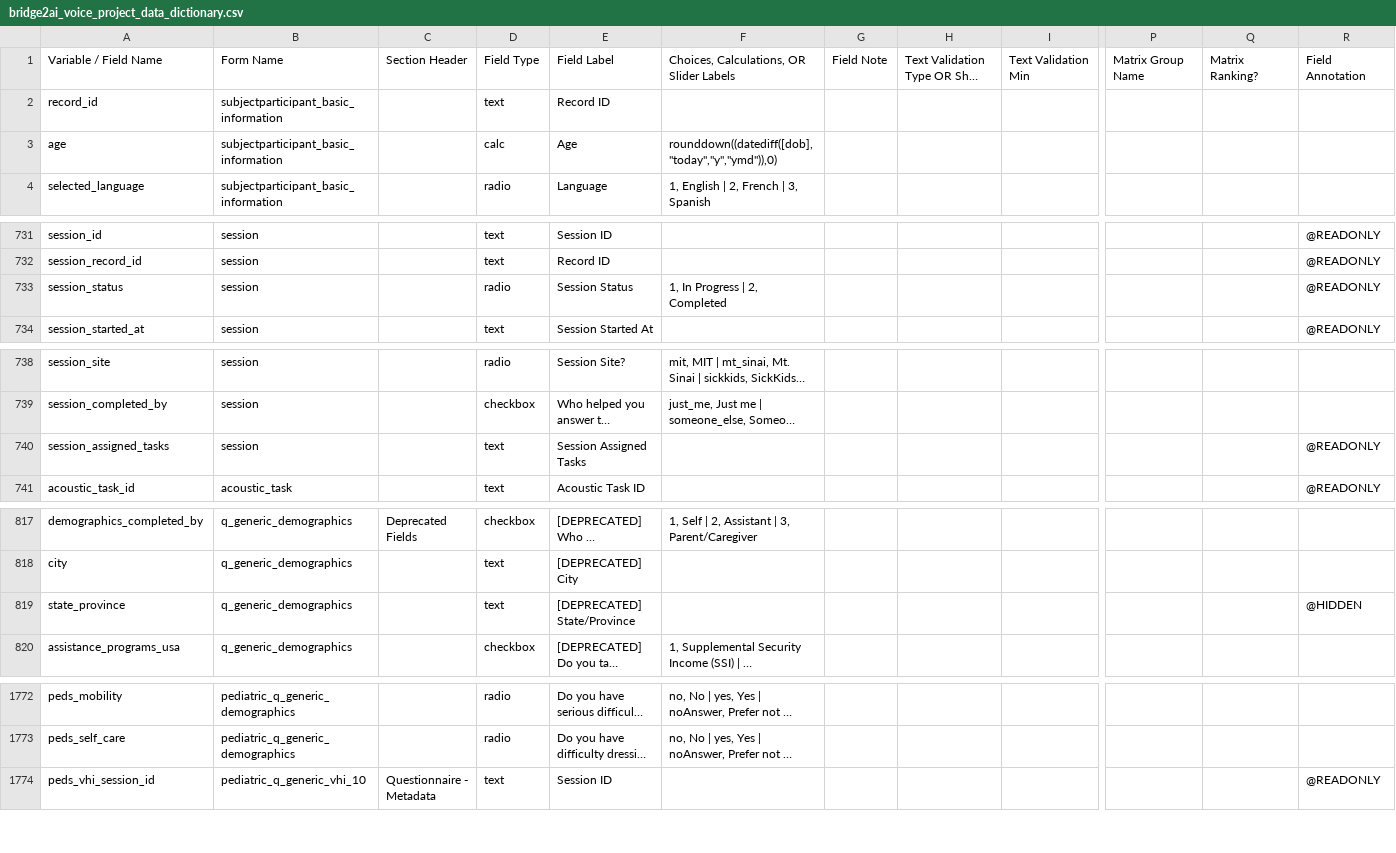
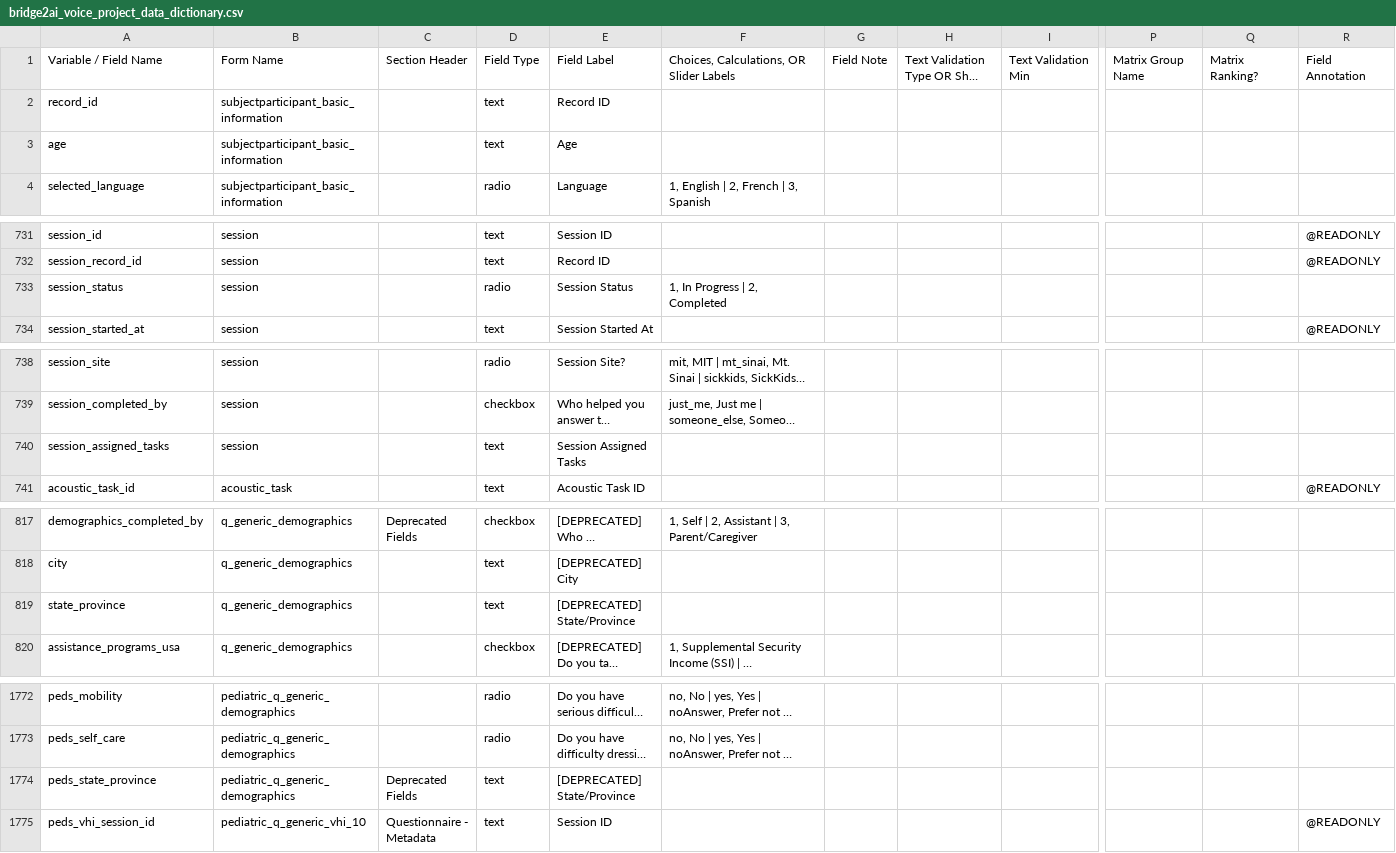
Before and after one commit to eipm/bridge2ai-redcap, a CSV file: data/bridge2ai_voice_project_data_dictionary.csv, drawn as a sheet; only a part is shown, gaps mark what is left out; long unchanged cells end in …; rows hold the shown columns only; ↵ is a line break in a cell; the diff names each change by its address in the sheet, - before the commit and + after, or states it on an @@ line.

Commit message:
v4.4.0

```diff
--- a/data/bridge2ai_voice_project_data_dictionary.csv
+++ b/data/bridge2ai_voice_project_data_dictionary.csv
-D3: calc
+D3: text
-F3: rounddown((datediff([dob],"today","y","ymd")),0)
+F3: (empty)
-R733: @READONLY
+R733: (empty)
-R740: @READONLY
+R740: (empty)
-R819: @HIDDEN
+R819: (empty)
+row 1774: peds_state_province | pediatric_q_generic_demographics | Deprecated Fields | text | [DEPRECATED] ↵ State/Province
```
